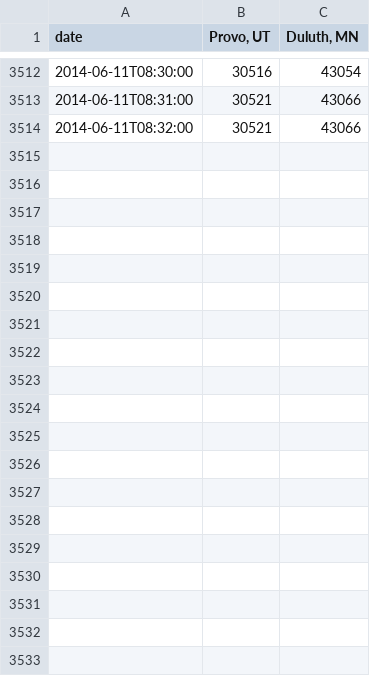
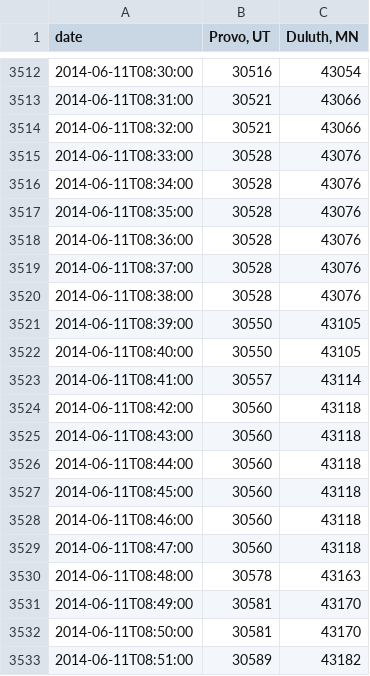
Before and after one commit to iffy/outsidemagstats, a CSV file: output2.csv, drawn as a sheet; only a part is shown, gaps mark what is left out; the diff covers the shown part only; the diff names each change by its address in the sheet, - before the commit and + after, or states it on an @@ line.

Commit message:
Update data

```diff
--- a/output2.csv
+++ b/output2.csv
+row 3515: 2014-06-11T08:33:00 | 30528 | 43076
+row 3516: 2014-06-11T08:34:00 | 30528 | 43076
+row 3517: 2014-06-11T08:35:00 | 30528 | 43076
+row 3518: 2014-06-11T08:36:00 | 30528 | 43076
+row 3519: 2014-06-11T08:37:00 | 30528 | 43076
+row 3520: 2014-06-11T08:38:00 | 30528 | 43076
+row 3521: 2014-06-11T08:39:00 | 30550 | 43105
+row 3522: 2014-06-11T08:40:00 | 30550 | 43105
+row 3523: 2014-06-11T08:41:00 | 30557 | 43114
+row 3524: 2014-06-11T08:42:00 | 30560 | 43118
+row 3525: 2014-06-11T08:43:00 | 30560 | 43118
+row 3526: 2014-06-11T08:44:00 | 30560 | 43118
+row 3527: 2014-06-11T08:45:00 | 30560 | 43118
+row 3528: 2014-06-11T08:46:00 | 30560 | 43118
+row 3529: 2014-06-11T08:47:00 | 30560 | 43118
+row 3530: 2014-06-11T08:48:00 | 30578 | 43163
+row 3531: 2014-06-11T08:49:00 | 30581 | 43170
+row 3532: 2014-06-11T08:50:00 | 30581 | 43170
+row 3533: 2014-06-11T08:51:00 | 30589 | 43182
```
Also changed, not shown: 41 added rows elsewhere in this file.
